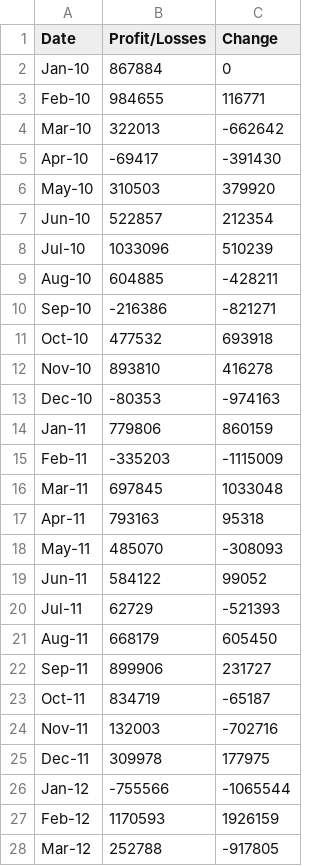
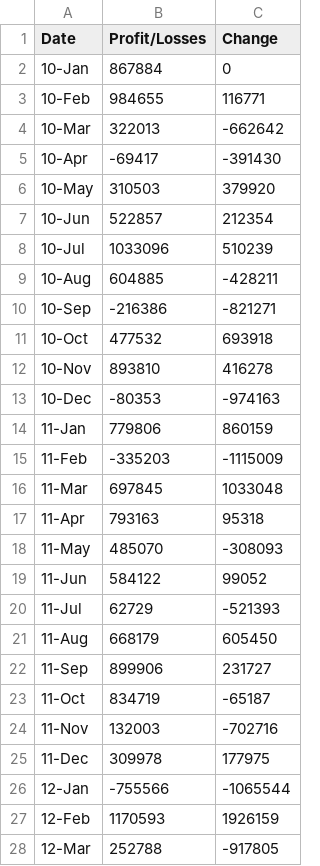
Before and after one commit to greenz431/python-challenge, a CSV file: PyBank/budget_data.csv, drawn as a sheet; only a part is shown; the diff covers the shown part only.

```diff
--- a/PyBank/budget_data.csv
+++ b/PyBank/budget_data.csv
@@ -1,28 +1,28 @@
 Date,Profit/Losses,Change
-Jan-10,867884,0
-Feb-10,984655,116771
-Mar-10,322013,-662642
-Apr-10,-69417,-391430
-May-10,310503,379920
-Jun-10,522857,212354
-Jul-10,1033096,510239
-Aug-10,604885,-428211
-Sep-10,-216386,-821271
-Oct-10,477532,693918
-Nov-10,893810,416278
-Dec-10,-80353,-974163
-Jan-11,779806,860159
-Feb-11,-335203,-1115009
-Mar-11,697845,1033048
-Apr-11,793163,95318
-May-11,485070,-308093
-Jun-11,584122,99052
-Jul-11,62729,-521393
-Aug-11,668179,605450
-Sep-11,899906,231727
-Oct-11,834719,-65187
-Nov-11,132003,-702716
-Dec-11,309978,177975
-Jan-12,-755566,-1065544
-Feb-12,1170593,1926159
-Mar-12,252788,-917805
+10-Jan,867884,0
+10-Feb,984655,116771
+10-Mar,322013,-662642
+10-Apr,-69417,-391430
+10-May,310503,379920
+10-Jun,522857,212354
+10-Jul,1033096,510239
+10-Aug,604885,-428211
+10-Sep,-216386,-821271
+10-Oct,477532,693918
+10-Nov,893810,416278
+10-Dec,-80353,-974163
+11-Jan,779806,860159
+11-Feb,-335203,-1115009
+11-Mar,697845,1033048
+11-Apr,793163,95318
+11-May,485070,-308093
+11-Jun,584122,99052
+11-Jul,62729,-521393
+11-Aug,668179,605450
+11-Sep,899906,231727
+11-Oct,834719,-65187
+11-Nov,132003,-702716
+11-Dec,309978,177975
+12-Jan,-755566,-1065544
+12-Feb,1170593,1926159
+12-Mar,252788,-917805
```
Also changed, not shown: 59 edited cells elsewhere in this file, 5 other files.
